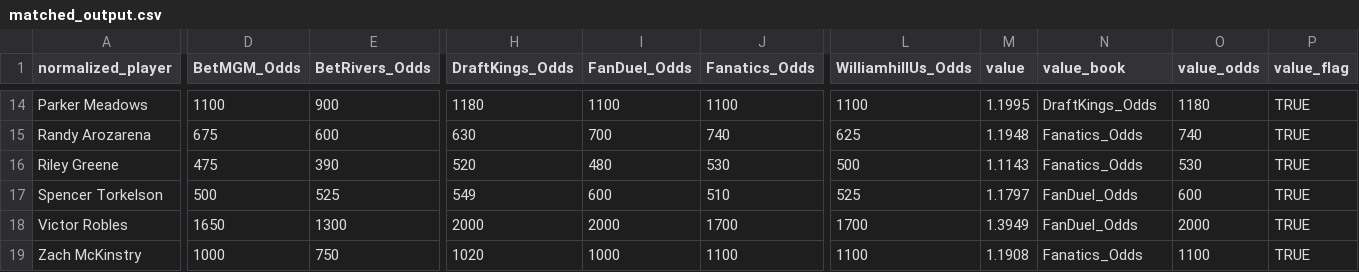
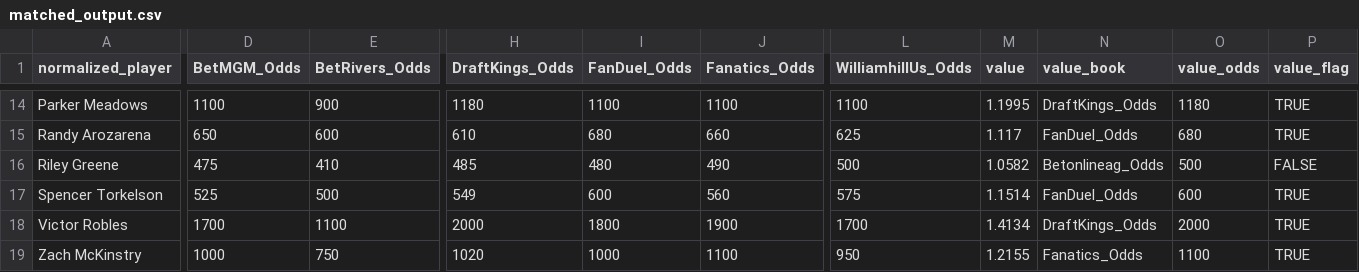
Before and after one commit to chris-fisher-llc/tail-wing, a CSV file: matched_output.csv, drawn as a sheet; only a part is shown, gaps mark what is left out; the diff covers the shown part only; the diff names each change by its address in the sheet, - before the commit and + after, or states it on an @@ line.

```diff
--- a/matched_output.csv
+++ b/matched_output.csv
-D15 (BetMGM_Odds): 675
+D15 (BetMGM_Odds): 650
-H15 (DraftKings_Odds): 630
+H15 (DraftKings_Odds): 610
-I15 (FanDuel_Odds): 700
+I15 (FanDuel_Odds): 680
-J15 (Fanatics_Odds): 740
+J15 (Fanatics_Odds): 660
-M15 (value): 1.1948
+M15 (value): 1.117
-N15 (value_book): Fanatics_Odds
+N15 (value_book): FanDuel_Odds
-O15 (value_odds): 740
+O15 (value_odds): 680
-E16 (BetRivers_Odds): 390
+E16 (BetRivers_Odds): 410
-H16 (DraftKings_Odds): 520
+H16 (DraftKings_Odds): 485
-J16 (Fanatics_Odds): 530
+J16 (Fanatics_Odds): 490
-M16 (value): 1.1143
+M16 (value): 1.0582
-N16 (value_book): Fanatics_Odds
+N16 (value_book): Betonlineag_Odds
-O16 (value_odds): 530
+O16 (value_odds): 500
-P16 (value_flag): TRUE
+P16 (value_flag): FALSE
-D17 (BetMGM_Odds): 500
+D17 (BetMGM_Odds): 525
-E17 (BetRivers_Odds): 525
+E17 (BetRivers_Odds): 500
-J17 (Fanatics_Odds): 510
+J17 (Fanatics_Odds): 560
-L17 (WilliamhillUs_Odds): 525
+L17 (WilliamhillUs_Odds): 575
-M17 (value): 1.1797
+M17 (value): 1.1514
-D18 (BetMGM_Odds): 1650
+D18 (BetMGM_Odds): 1700
-E18 (BetRivers_Odds): 1300
+E18 (BetRivers_Odds): 1100
-I18 (FanDuel_Odds): 2000
+I18 (FanDuel_Odds): 1800
-J18 (Fanatics_Odds): 1700
+J18 (Fanatics_Odds): 1900
-M18 (value): 1.3949
+M18 (value): 1.4134
-N18 (value_book): FanDuel_Odds
+N18 (value_book): DraftKings_Odds
-L19 (WilliamhillUs_Odds): 1100
+L19 (WilliamhillUs_Odds): 950
-M19 (value): 1.1908
+M19 (value): 1.2155
```
Also changed, not shown: 64 edited cells elsewhere in this file.
